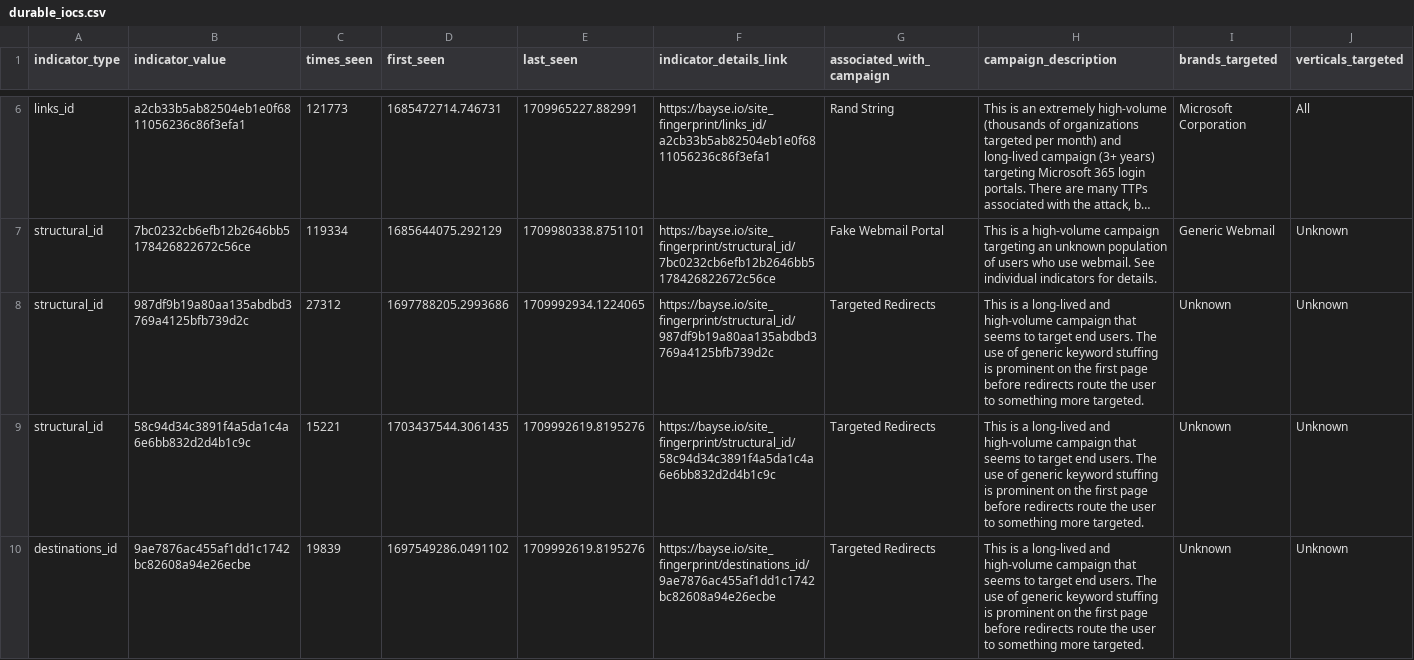
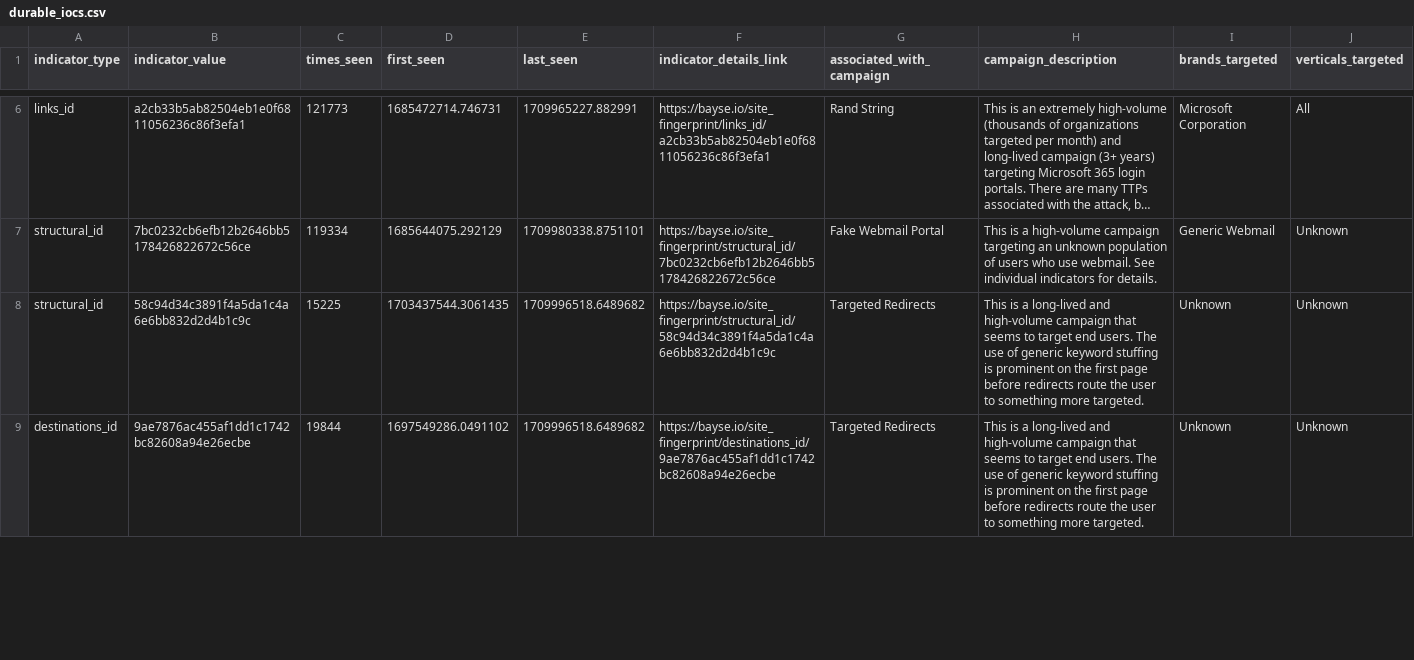
Before and after one commit to BayseIntelligence/durable_IOCs, a CSV file: durable_iocs.csv, drawn as a sheet; only a part is shown, gaps mark what is left out; long unchanged cells end in …; removed rows and columns are numbered as before the commit, all else as after; rows hold the shown columns only; the diff covers the shown part only; the diff names each change by its address in the sheet, - before the commit and + after, or states it on an @@ line.

Commit message:
Update indicators for active campaigns

```diff
--- a/durable_iocs.csv
+++ b/durable_iocs.csv
-row 8: structural_id | 987df9b19a80aa135abdbd3769a4125bfb739d2c | 27312 | 1697788205.2993686 | 1709992934.1224065 | https://bayse.io/site_fingerprint/structural_id/987df9b19a80aa135abdbd3769a4125bfb739d2c | Targeted Redirects | This is a long-lived and high-volume campaign that seems to target end users. The use of generic keyword stuffing is prominent on the first page before redirects route the user to something more targeted. | Unknown | Unknown
-C8 (times_seen): 15221
+C8 (times_seen): 15225
-E8:E9 (last_seen): 1709992619.8195276
+E8:E9 (last_seen): 1709996518.6489682
-C9 (times_seen): 19839
+C9 (times_seen): 19844
```
Also changed, not shown: 1 added row and 8 edited cells elsewhere in this file.
